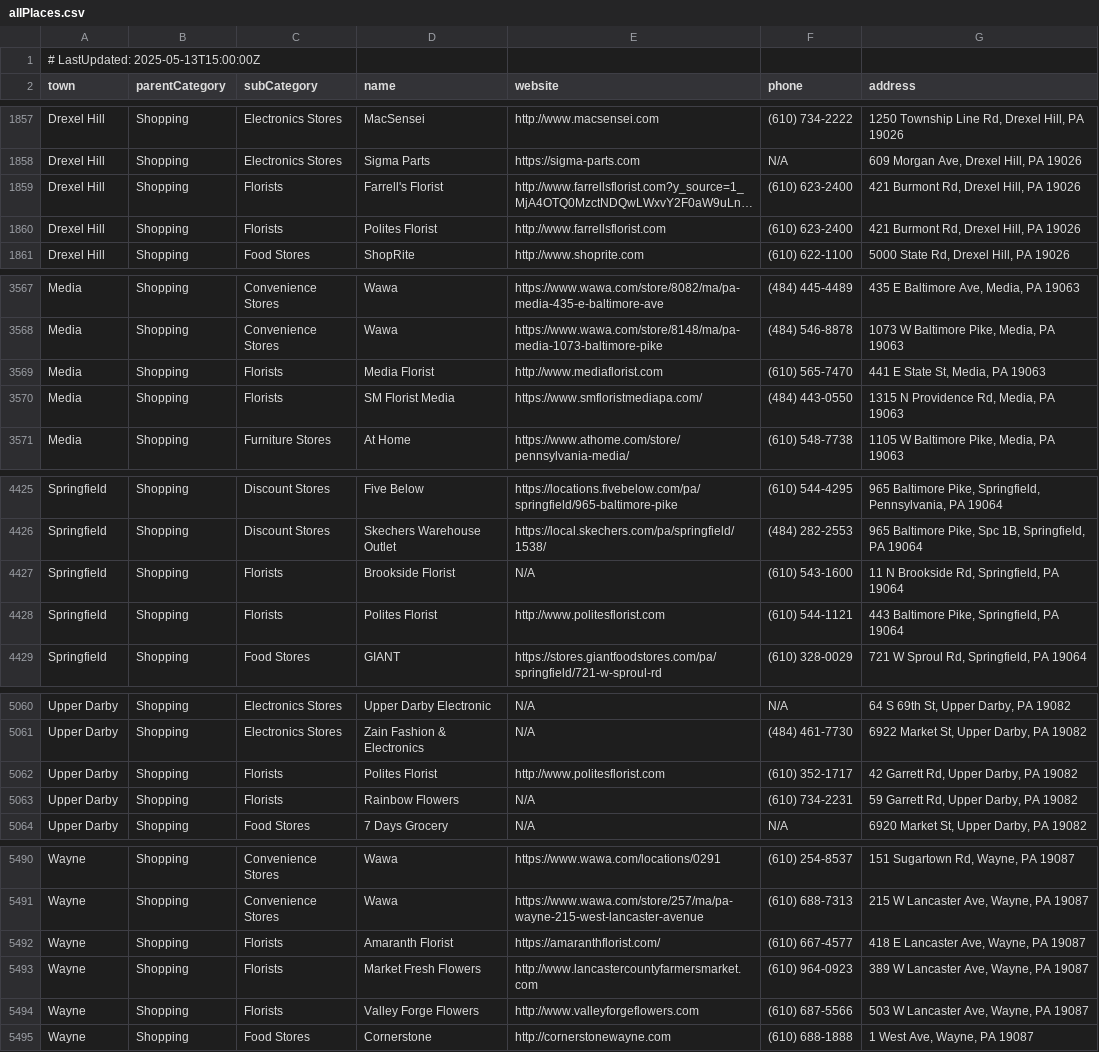
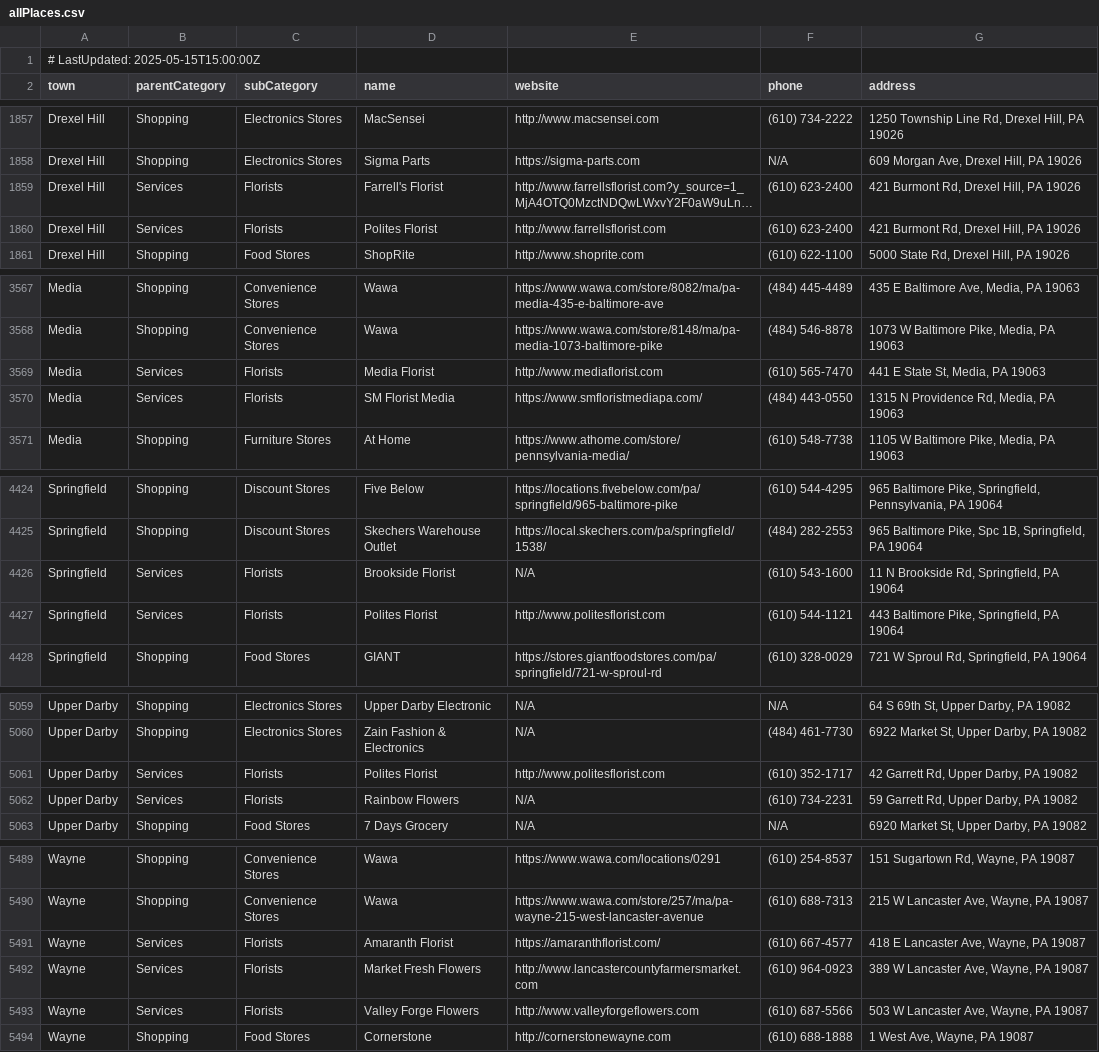
Before and after one commit to rock4009/DelcoConnect-Support, a CSV file: allPlaces.csv, drawn as a sheet; only a part is shown, gaps mark what is left out; long unchanged cells end in …; addresses are those after the commit; the diff covers the shown part only; the diff names each change by its address in the sheet, - before the commit and + after, or states it on an @@ line.

```diff
--- a/allPlaces.csv
+++ b/allPlaces.csv
-A1 (town): # LastUpdated: 2025-05-13T15:00:00Z
+A1 (town): # LastUpdated: 2025-05-15T15:00:00Z
-B1859:B1860 (parentCategory): Shopping
+B1859:B1860 (parentCategory): Services
-B3569:B3570 (parentCategory): Shopping
+B3569:B3570 (parentCategory): Services
-B4426:B4427 (parentCategory): Shopping
+B4426:B4427 (parentCategory): Services
-B5061:B5062 (parentCategory): Shopping
+B5061:B5062 (parentCategory): Services
-B5491:B5493 (parentCategory): Shopping
+B5491:B5493 (parentCategory): Services
```
Also changed, not shown: 6 added rows, 1 removed row and 19 edited cells elsewhere in this file.
